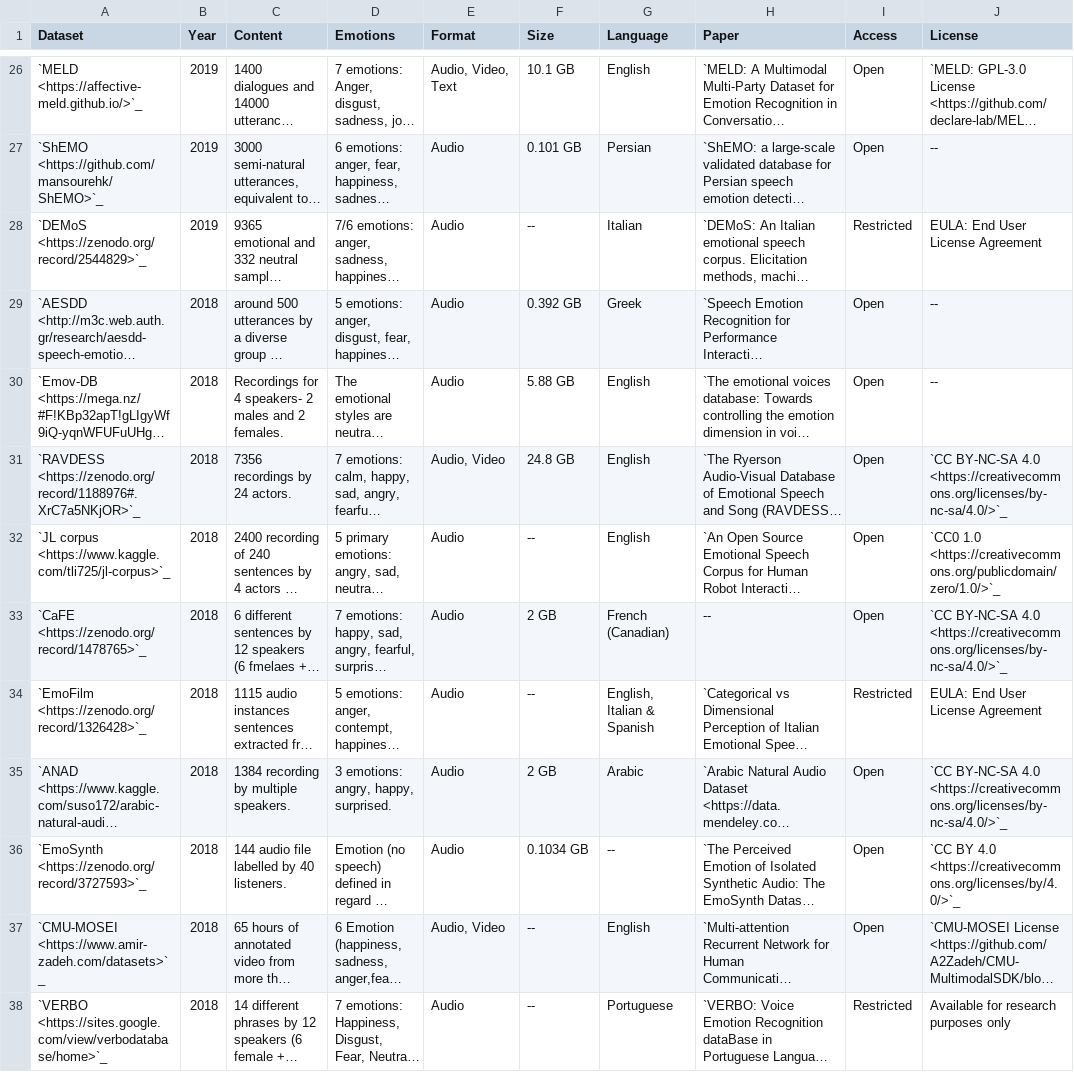
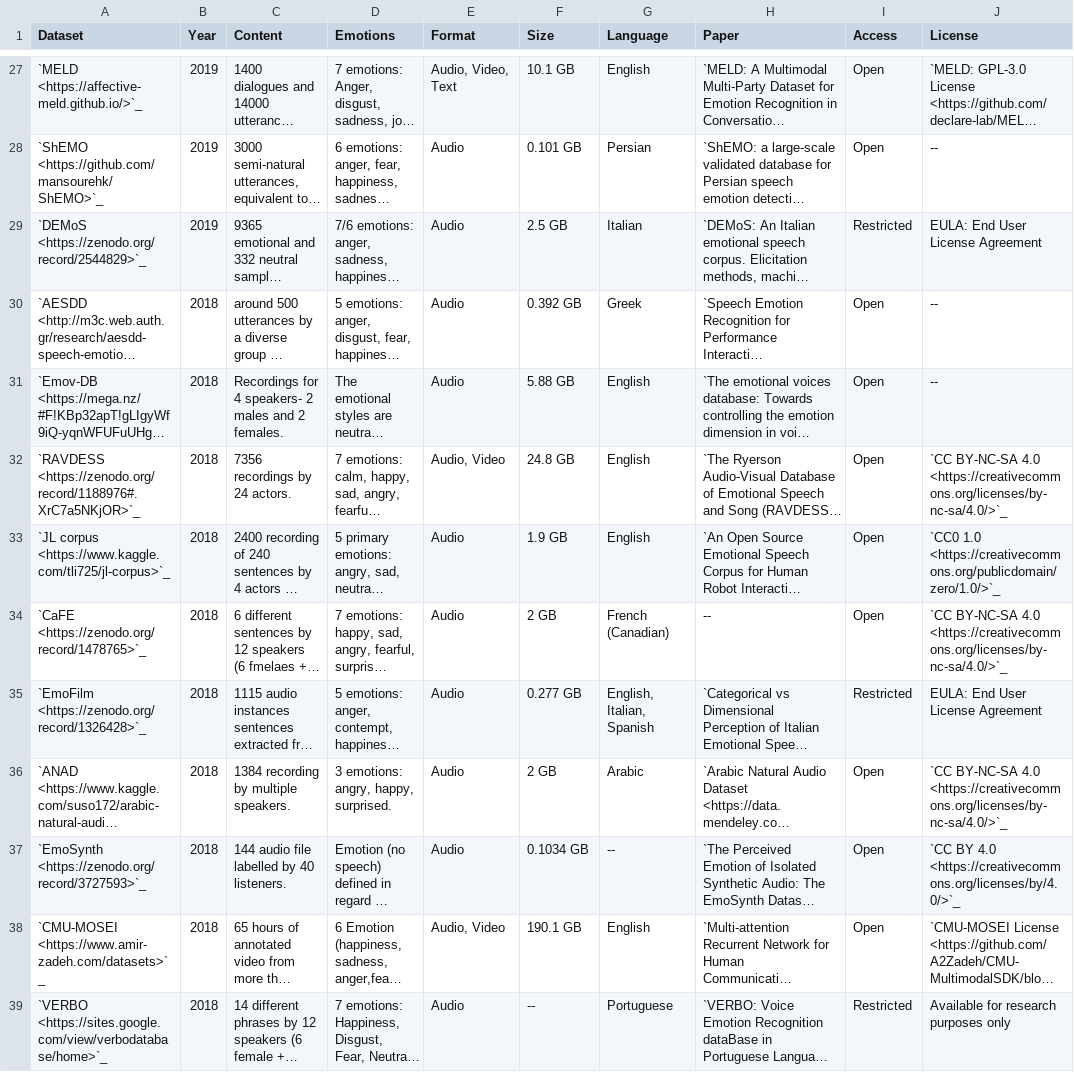
Before and after one commit to SuperKogito/SER-datasets, a CSV file: src/ser-datasets.csv, drawn as a sheet; only a part is shown, gaps mark what is left out; long unchanged cells end in …; addresses are those after the commit; the diff covers the shown part only; the diff names each change by its address in the sheet, - before the commit and + after, or states it on an @@ line.

```diff
--- a/src/ser-datasets.csv
+++ b/src/ser-datasets.csv
-F29 (Size): --
+F29 (Size): 2.5 GB
-F33 (Size): --
+F33 (Size): 1.9 GB
-F35 (Size): --
+F35 (Size): 0.277 GB
-G35 (Language): English, Italian & Spanish
+G35 (Language): English, Italian, Spanish
-F38 (Size): --
+F38 (Size): 190.1 GB
```
Also changed, not shown: 1 added row and 24 edited cells elsewhere in this file, 2 other files.
